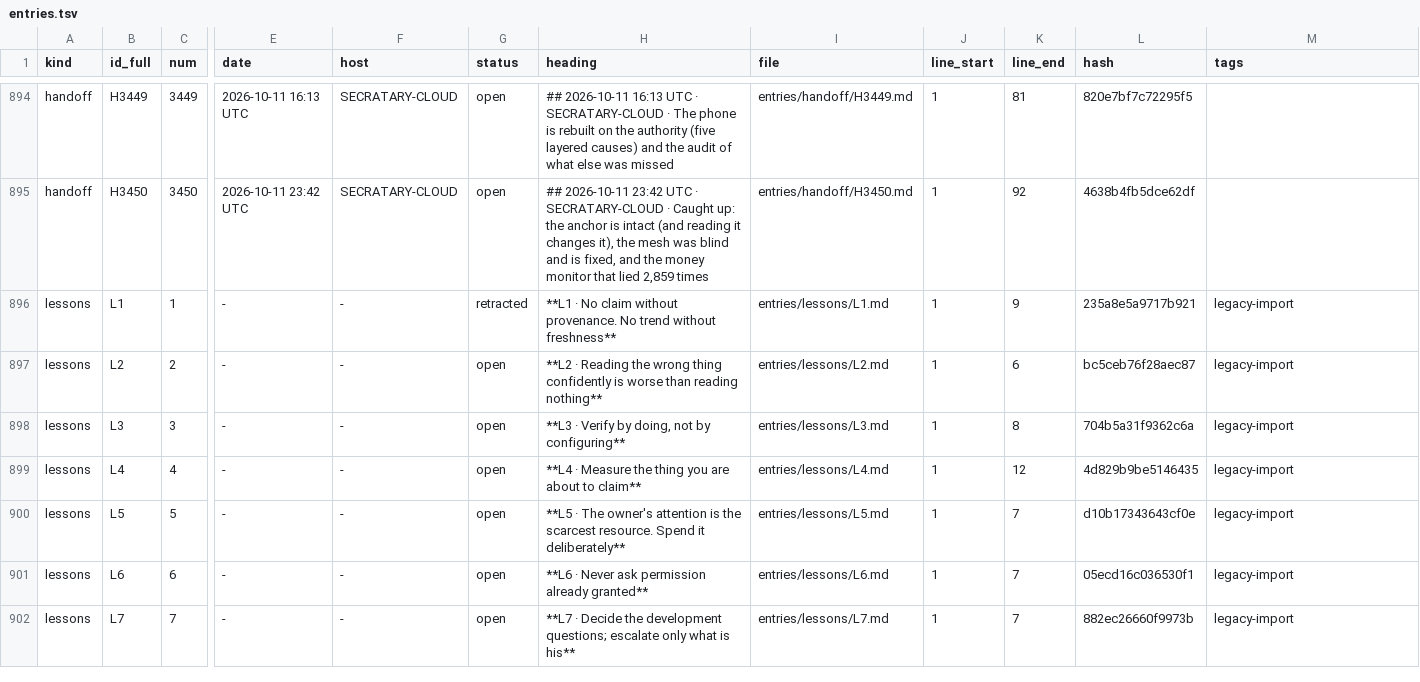
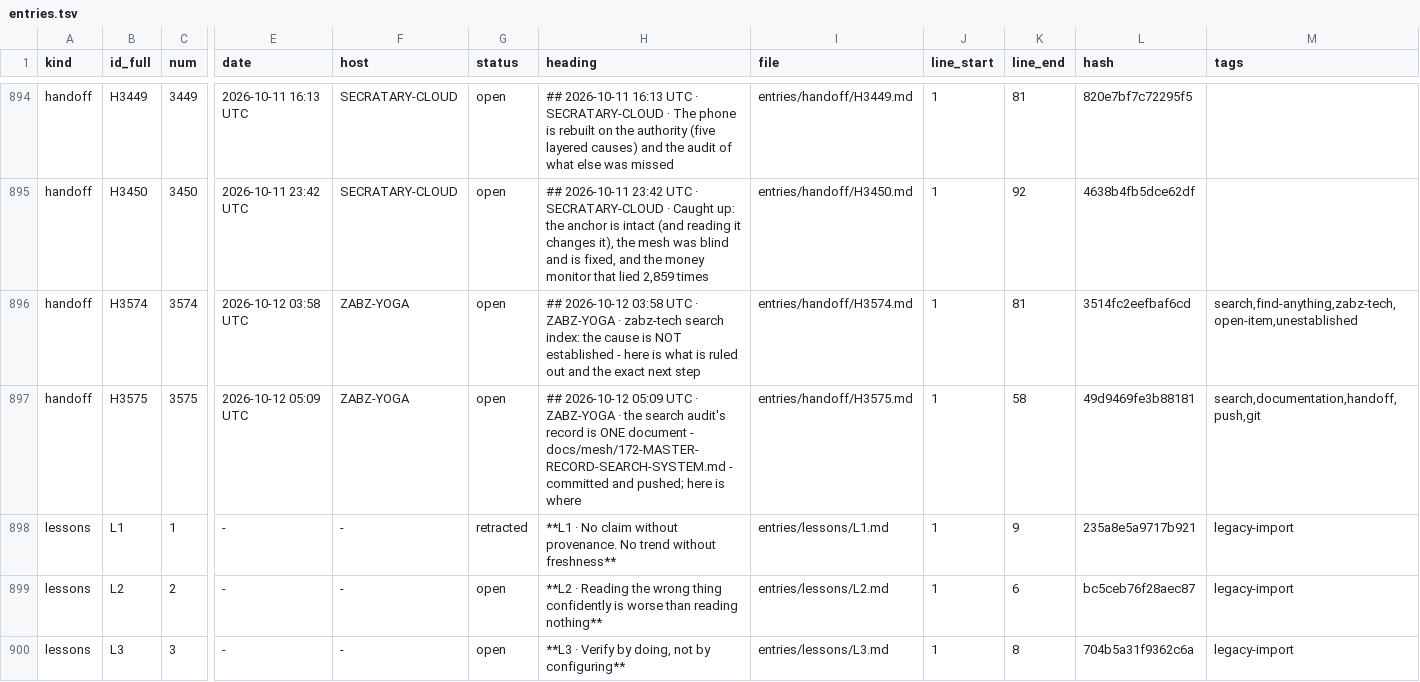
Before and after one commit to lakewoodphone/harness-config, a TSV file: journal/index/entries.tsv, drawn as a sheet; only a part is shown, gaps mark what is left out; the shorter side is filled out with more unchanged rows; rows hold the shown columns only; the diff names each change by its address in the sheet, - before the commit and + after, or states it on an @@ line.

Commit message:
journal: autocommit 3 path(s) on main from secratary-cloud at 2026-10-12T05:15:07Z

```diff
--- a/journal/index/entries.tsv
+++ b/journal/index/entries.tsv
+row 896: handoff | H3574 | 3574 | 2026-10-12 03:58 UTC | ZABZ-YOGA | open | ## 2026-10-12 03:58 UTC · ZABZ-YOGA · zabz-tech search index: the cause is NOT established - here is what is ruled out and the exact next step | entries/handoff/H3574.md | 1 | 81 | 3514fc2eefbaf6cd | search,find-anything,zabz-tech,open-item,unestablished
+row 897: handoff | H3575 | 3575 | 2026-10-12 05:09 UTC | ZABZ-YOGA | open | ## 2026-10-12 05:09 UTC · ZABZ-YOGA · the search audit's record is ONE document - docs/mesh/172-MASTER-RECORD-SEARCH-SYSTEM.md - committed and pushed; here is where | entries/handoff/H3575.md | 1 | 58 | 49d9469fe3b88181 | search,documentation,handoff,push,git
```
Also changed, not shown: 2 other files.
